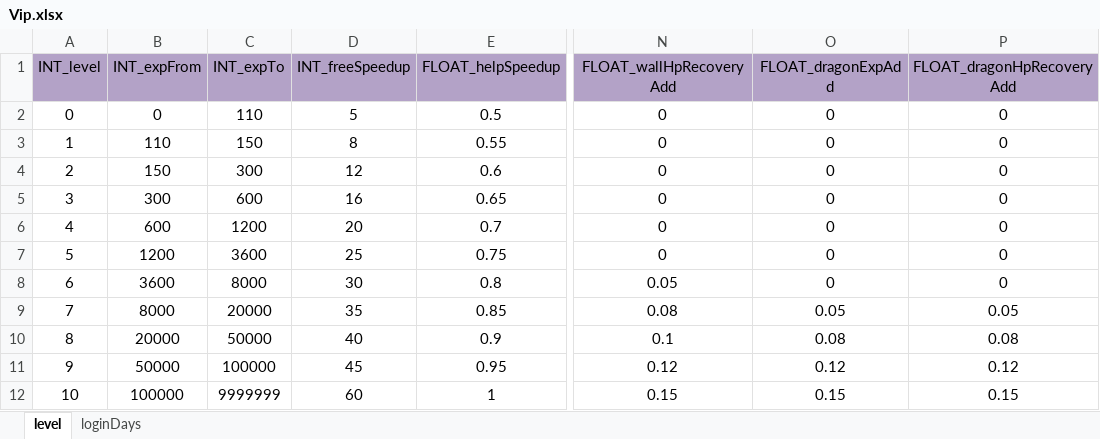
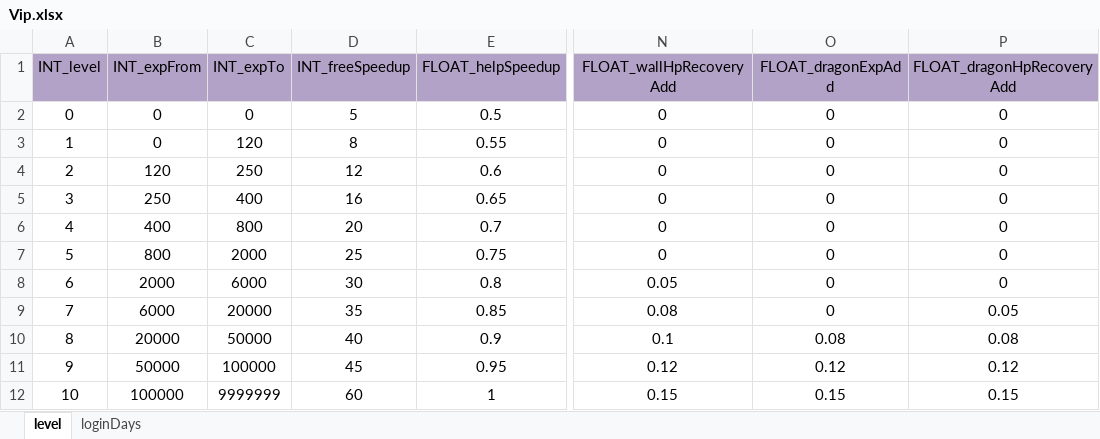
Before and after one commit to ModunZhang/kod_client, an Excel workbook: gameData/shared/Vip.xlsx, sheet level, drawn as a sheet; only a part is shown, gaps mark what is left out; values as stored, in another font and other column widths than the file's, no borders; the diff names each change by its address in the sheet, - before the commit and + after, or states it on an @@ line.

```diff
--- a/gameData/shared/Vip.xlsx (sheet level)
+++ b/gameData/shared/Vip.xlsx (sheet level)
-C2 (INT_expTo): 110
+C2 (INT_expTo): 0
-B3 (INT_expFrom): 110
+B3 (INT_expFrom): 0
-C3 (INT_expTo): 150
+C3 (INT_expTo): 120
-B4 (INT_expFrom): 150
+B4 (INT_expFrom): 120
-C4 (INT_expTo): 300
+C4 (INT_expTo): 250
-B5 (INT_expFrom): 300
+B5 (INT_expFrom): 250
-C5 (INT_expTo): 600
+C5 (INT_expTo): 400
-B6 (INT_expFrom): 600
+B6 (INT_expFrom): 400
-C6 (INT_expTo): 1200
+C6 (INT_expTo): 800
-B7 (INT_expFrom): 1200
+B7 (INT_expFrom): 800
-C7 (INT_expTo): 3600
+C7 (INT_expTo): 2000
-B8 (INT_expFrom): 3600
+B8 (INT_expFrom): 2000
-C8 (INT_expTo): 8000
+C8 (INT_expTo): 6000
-B9 (INT_expFrom): 8000
+B9 (INT_expFrom): 6000
-O9 (FLOAT_dragonExpAdd): 0.05
+O9 (FLOAT_dragonExpAdd): 0
```
Also changed, not shown: gameData/shared/AllianceInitData.xlsx, gameData/shared/MilitaryTechLevelUp.xlsx, 5 other files.
